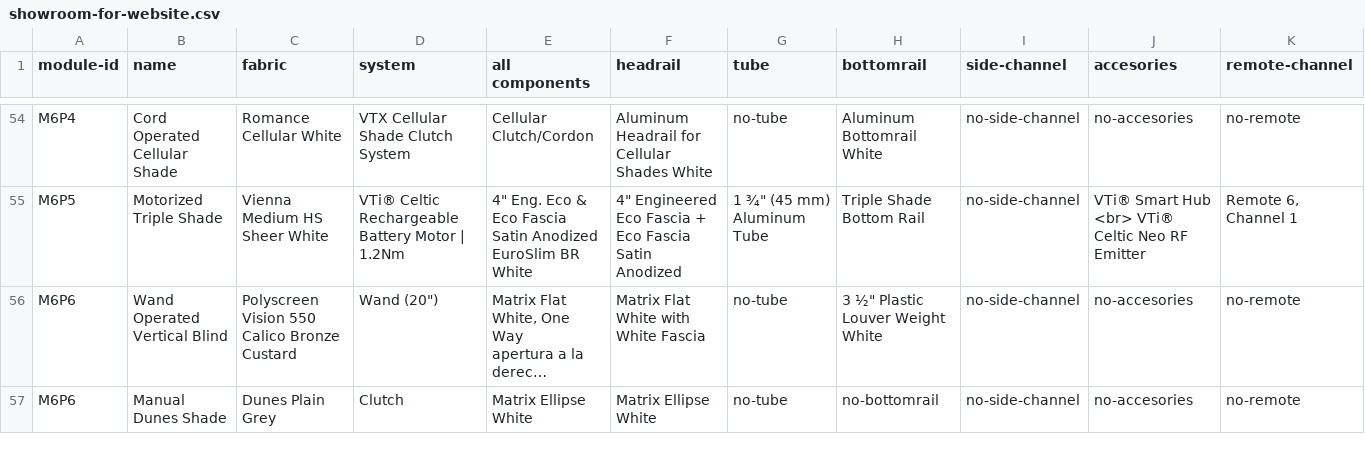
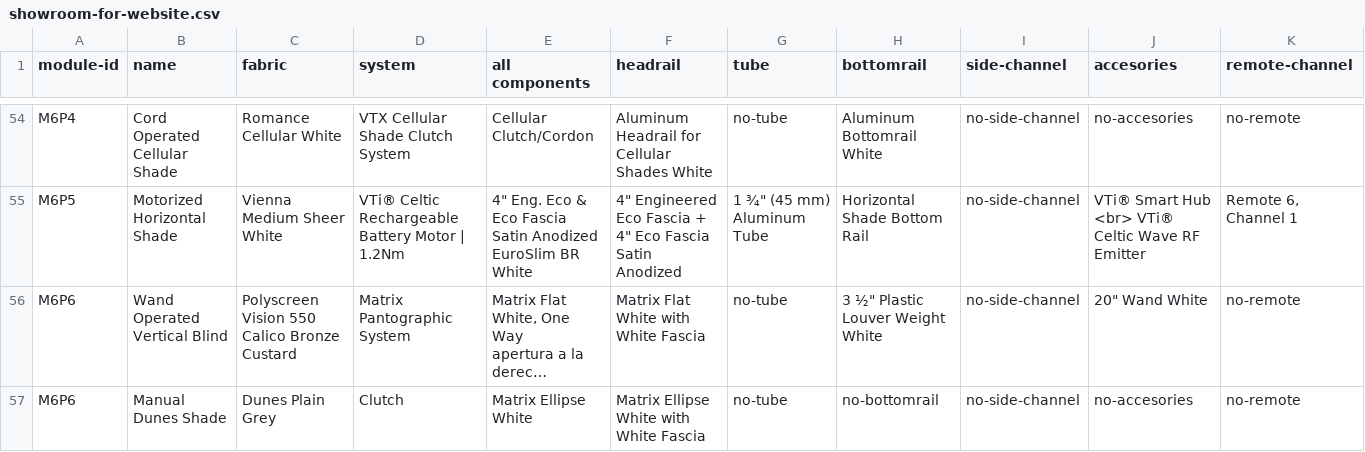
Before and after one commit to vertilux/showroom, a CSV file: _data/showroom-for-website.csv, drawn as a sheet; only a part is shown, gaps mark what is left out; long unchanged cells end in …; the diff covers the shown part only; the diff names each change by its address in the sheet, - before the commit and + after, or states it on an @@ line.

```diff
--- a/_data/showroom-for-website.csv
+++ b/_data/showroom-for-website.csv
-B55 (name): Motorized Triple Shade
+B55 (name): Motorized Horizontal Shade
-C55 (fabric): Vienna Medium HS Sheer White
+C55 (fabric): Vienna Medium Sheer White
-F55 (headrail): …Fascia + Eco Fascia…
+F55 (headrail): …Fascia + 4" Eco Fascia…
-H55 (bottomrail): Triple Shade Bottom Rail
+H55 (bottomrail): Horizontal Shade Bottom Rail
-J55 (accesories): …VTi® Celtic Neo RF Emitter
+J55 (accesories): …VTi® Celtic Wave RF Emitter
-D56 (system): Wand (20")
+D56 (system): Matrix Pantographic System
-J56 (accesories): no-accesories
+J56 (accesories): 20" Wand White
-F57 (headrail): Matrix Ellipse White
+F57 (headrail): Matrix Ellipse White with White Fascia
```
Also changed, not shown: 56 edited cells elsewhere in this file, 1 other file.
